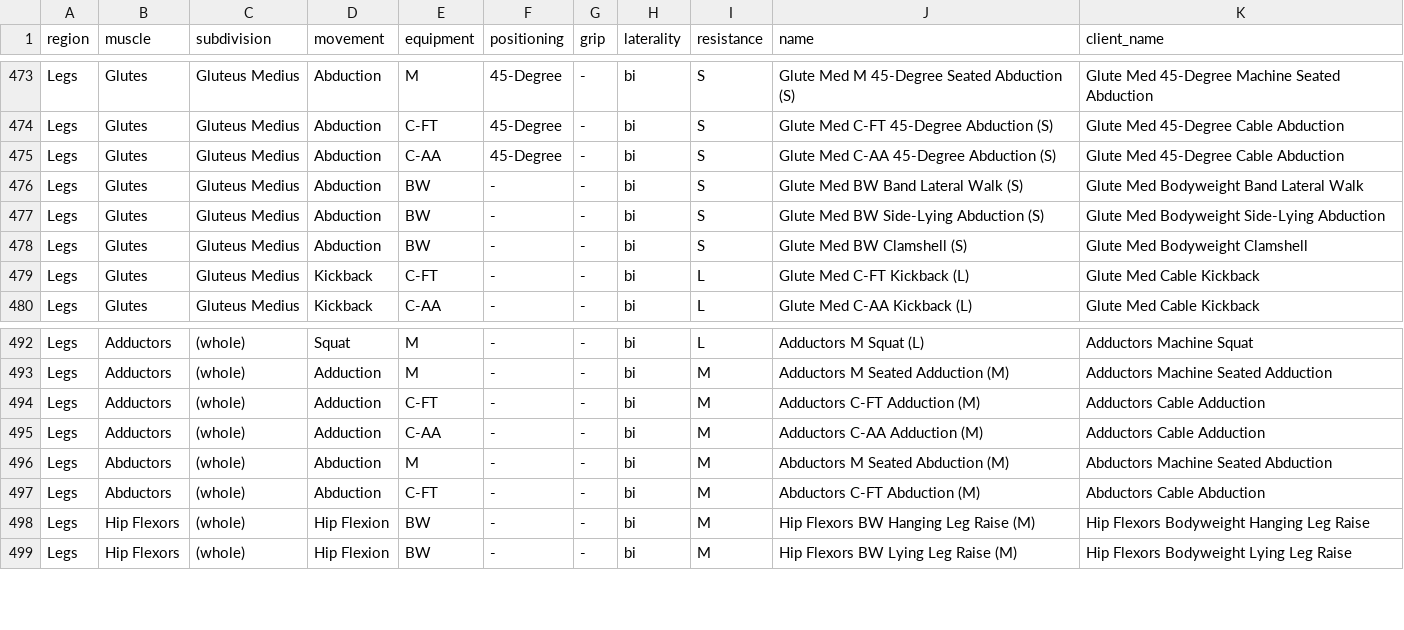
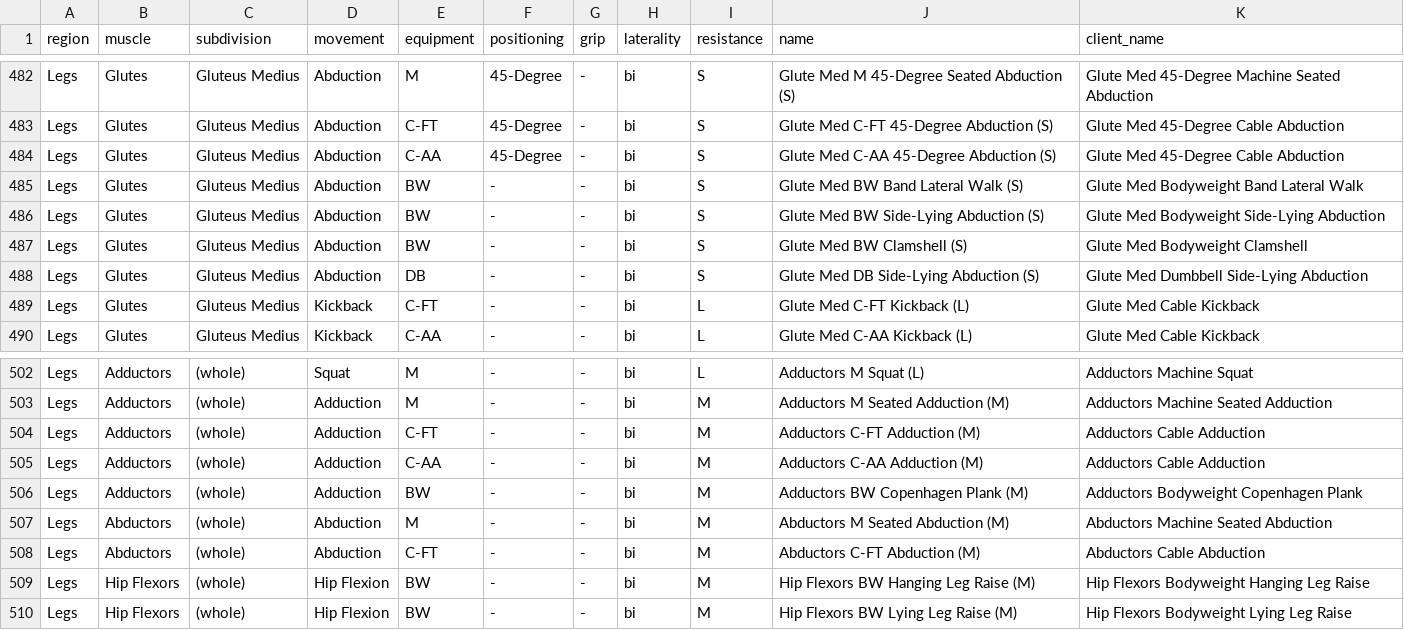
Before and after one commit to DrIron/IGU-The-Intensive-Gainz-Unit, a CSV file: exercise-library-rebuild/exercise_library_generated.csv, drawn as a sheet; only a part is shown, gaps mark what is left out; the diff covers the shown part only; the diff names each change by its address in the sheet, - before the commit and + after, or states it on an @@ line.

```diff
--- a/exercise-library-rebuild/exercise_library_generated.csv
+++ b/exercise-library-rebuild/exercise_library_generated.csv
+row 488: Legs | Glutes | Gluteus Medius | Abduction | DB | - | - | bi | S | Glute Med DB Side-Lying Abduction (S) | Glute Med Dumbbell Side-Lying Abduction
+row 506: Legs | Adductors | (whole) | Adduction | BW | - | - | bi | M | Adductors BW Copenhagen Plank (M) | Adductors Bodyweight Copenhagen Plank
```
Also changed, not shown: 11 added rows, 2 removed rows and 2 edited cells elsewhere in this file, 6 other files.
